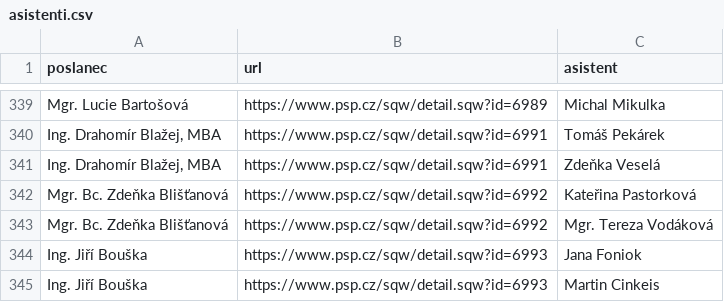
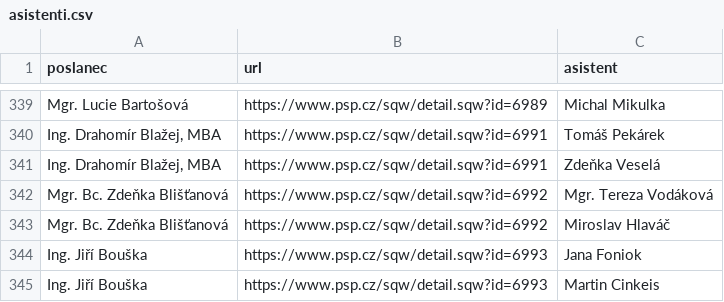
Before and after one commit to kokes/psp-asistenti, a CSV file: asistenti.csv, drawn as a sheet; only a part is shown, gaps mark what is left out; removed rows and columns are numbered as before the commit, all else as after; the diff names each change by its address in the sheet, - before the commit and + after, or states it on an @@ line.

```diff
--- a/asistenti.csv
+++ b/asistenti.csv
-row 342: Mgr. Bc. Zdeňka Blišťanová | https://www.psp.cz/sqw/detail.sqw?id=6992 | Kateřina Pastorková
+row 343: Mgr. Bc. Zdeňka Blišťanová | https://www.psp.cz/sqw/detail.sqw?id=6992 | Miroslav Hlaváč
```
